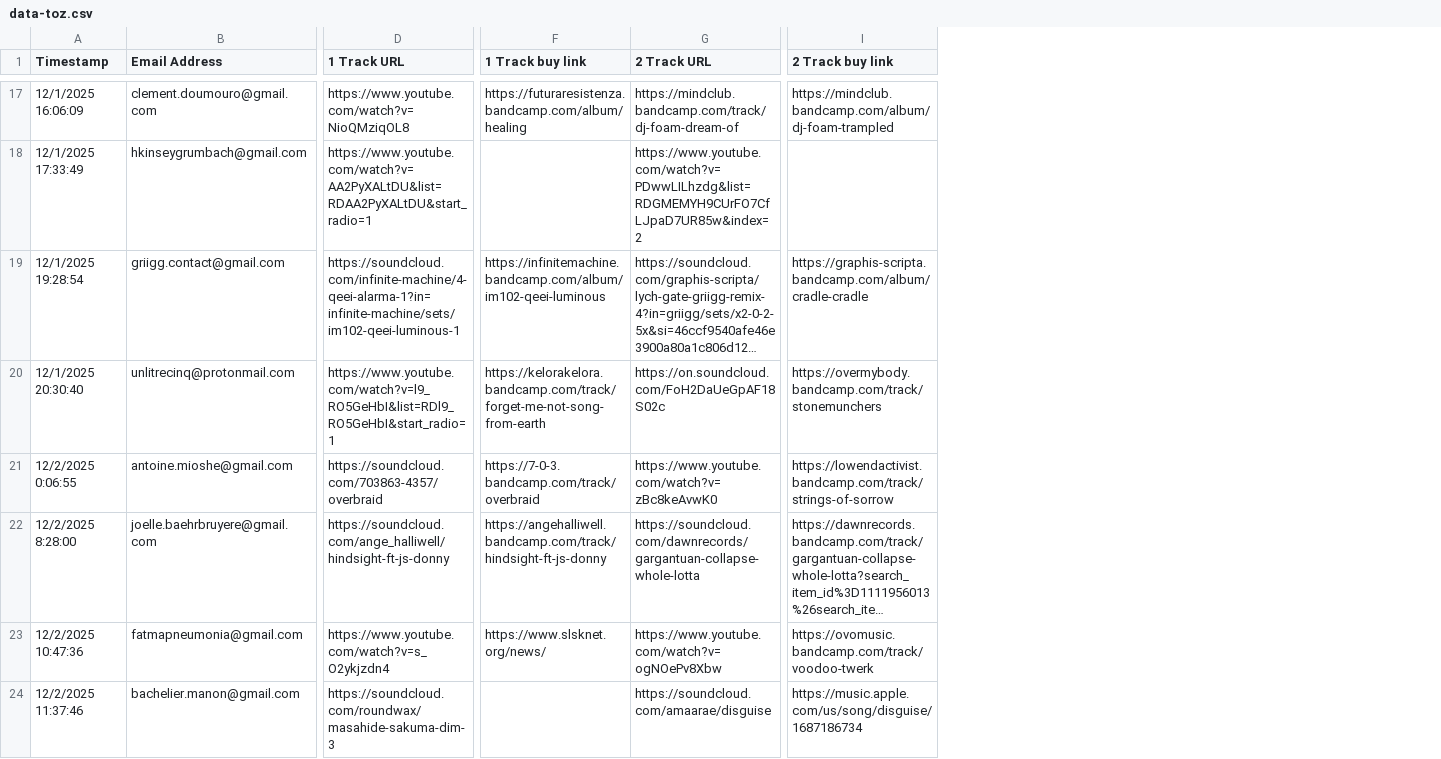
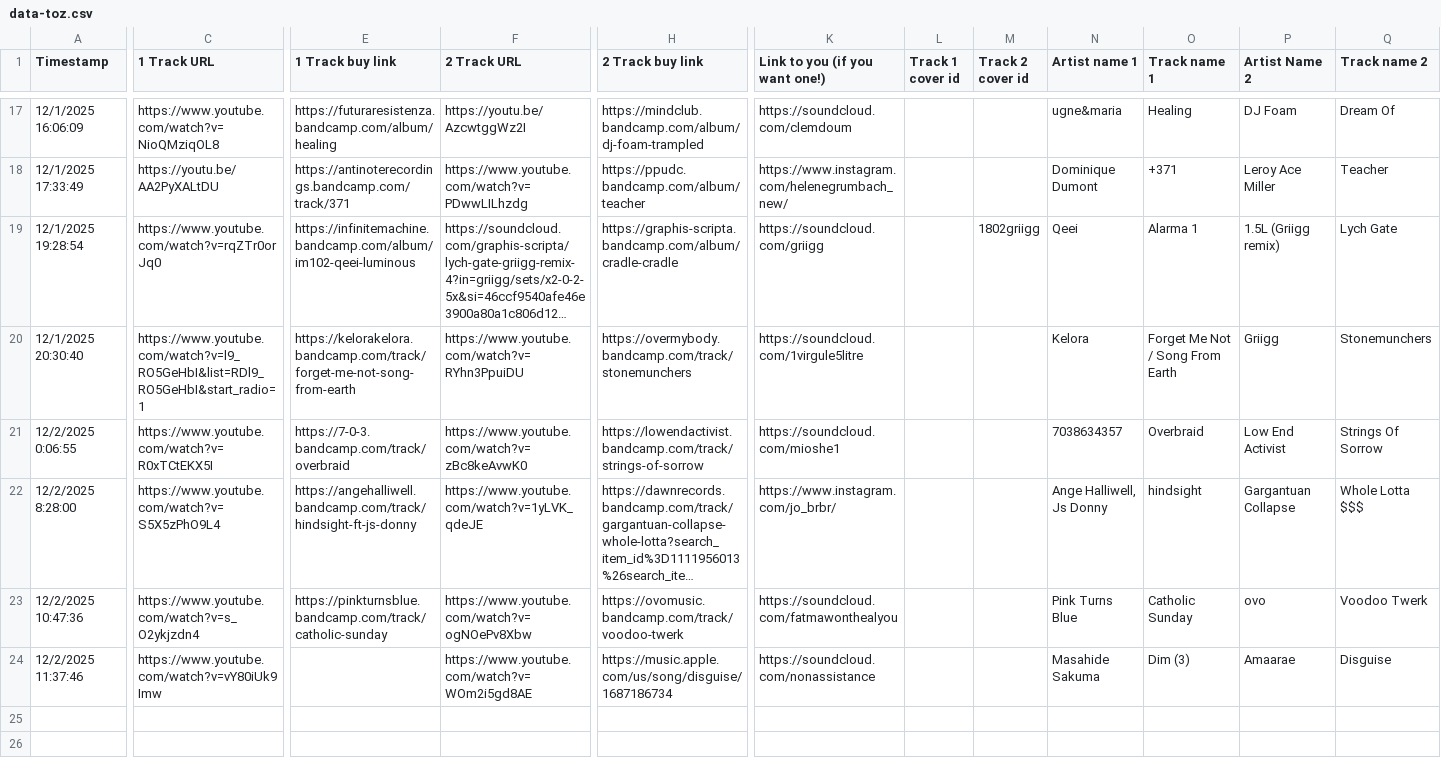
Before and after one commit to walidvb/advent-delights-2025, a CSV file: src/data-toz.csv, drawn as a sheet; only a part is shown, gaps mark what is left out; long unchanged cells end in …; removed rows and columns are numbered as before the commit, all else as after; the diff covers the shown part only; the diff names each change by its address in the sheet, - before the commit and + after, or states it on an @@ line.

Commit message:
covers

```diff
--- a/src/data-toz.csv
+++ b/src/data-toz.csv
-column B (Email Address), rows 17-24: clement.doumouro@gmail.com | hkinseygrumbach@gmail.com | griigg.contact@gmail.com | unlitrecinq@protonmail.com | antoine.mioshe@gmail.com | joelle.baehrbruyere@gmail.com | fatmapneumonia@gmail.com | bachelier.manon@gmail.com
+column K (Link to you (if you want one!)), rows 17-24: https://soundcloud.com/clemdoum | https://www.instagram.com/helenegrumbach_new/ | https://soundcloud.com/griigg | https://soundcloud.com/1virgule5litre | https://soundcloud.com/mioshe1 | https://www.instagram.com/jo_brbr/ | https://soundcloud.com/fatmawonthealyou | https://soundcloud.com/nonassistance
+column L (Track 1 cover id), empty
+column M (Track 2 cover id), row 19: 1802griigg
+column N (Artist name 1), rows 17-24: ugne&maria | Dominique Dumont | Qeei | Kelora | 7038634357 | Ange Halliwell, Js Donny | Pink Turns Blue | Masahide Sakuma
+column O (Track name 1), rows 17-24: Healing | +371 | Alarma 1 | Forget Me Not / Song From Earth | Overbraid | hindsight | Catholic Sunday | Dim (3)
+column P (Artist Name 2), rows 17-24: DJ Foam | Leroy Ace Miller | 1.5L (Griigg remix) | Griigg | Low End Activist | Gargantuan Collapse | ovo | Amaarae
+column Q (Track name 2), rows 17-24: Dream Of | Teacher | Lych Gate | Stonemunchers | Strings Of Sorrow | Whole Lotta $$$ | Voodoo Twerk | Disguise
-F17 (2 Track URL): https://mindclub.bandcamp.com/track/dj-foam-dream-of
+F17 (2 Track URL): https://youtu.be/AzcwtggWz2I
-C18 (1 Track URL): https://www.youtube.com/watch?v=AA2PyXALtDU&list=RDAA2PyXALtDU&start_radio=1
+C18 (1 Track URL): https://youtu.be/AA2PyXALtDU
-E18 (1 Track buy link): (empty)
+E18 (1 Track buy link): https://antinoterecordings.bandcamp.com/track/371
-F18 (2 Track URL): https://www.youtube.com/watch?v=PDwwLILhzdg&list=RDGMEMYH9CUrFO7CfLJpaD7UR85w&index=2
+F18 (2 Track URL): https://www.youtube.com/watch?v=PDwwLILhzdg
-H18 (2 Track buy link): (empty)
+H18 (2 Track buy link): https://ppudc.bandcamp.com/album/teacher
-C19 (1 Track URL): https://soundcloud.com/infinite-machine/4-qeei-alarma-1?in=infinite-machine/sets/im102-qeei-luminous-1
+C19 (1 Track URL): https://www.youtube.com/watch?v=rqZTr0orJq0
-F20 (2 Track URL): https://on.soundcloud.com/FoH2DaUeGpAF18S02c
+F20 (2 Track URL): https://www.youtube.com/watch?v=RYhn3PpuiDU
-C21 (1 Track URL): https://soundcloud.com/703863-4357/overbraid
+C21 (1 Track URL): https://www.youtube.com/watch?v=R0xTCtEKX5I
-C22 (1 Track URL): https://soundcloud.com/ange_halliwell/hindsight-ft-js-donny
+C22 (1 Track URL): https://www.youtube.com/watch?v=S5X5zPhO9L4
-F22 (2 Track URL): https://soundcloud.com/dawnrecords/gargantuan-collapse-whole-lotta
+F22 (2 Track URL): https://www.youtube.com/watch?v=1yLVK_qdeJE
-E23 (1 Track buy link): https://www.slsknet.org/news/
+E23 (1 Track buy link): https://pinkturnsblue.bandcamp.com/track/catholic-sunday
-C24 (1 Track URL): https://soundcloud.com/roundwax/masahide-sakuma-dim-3
+C24 (1 Track URL): https://www.youtube.com/watch?v=vY80iUk9Imw
-F24 (2 Track URL): https://soundcloud.com/amaarae/disguise
+F24 (2 Track URL): https://www.youtube.com/watch?v=WOm2i5gd8AE
```
Also changed, not shown: 24 edited cells elsewhere in this file, src/data.csv, 33 other files.
